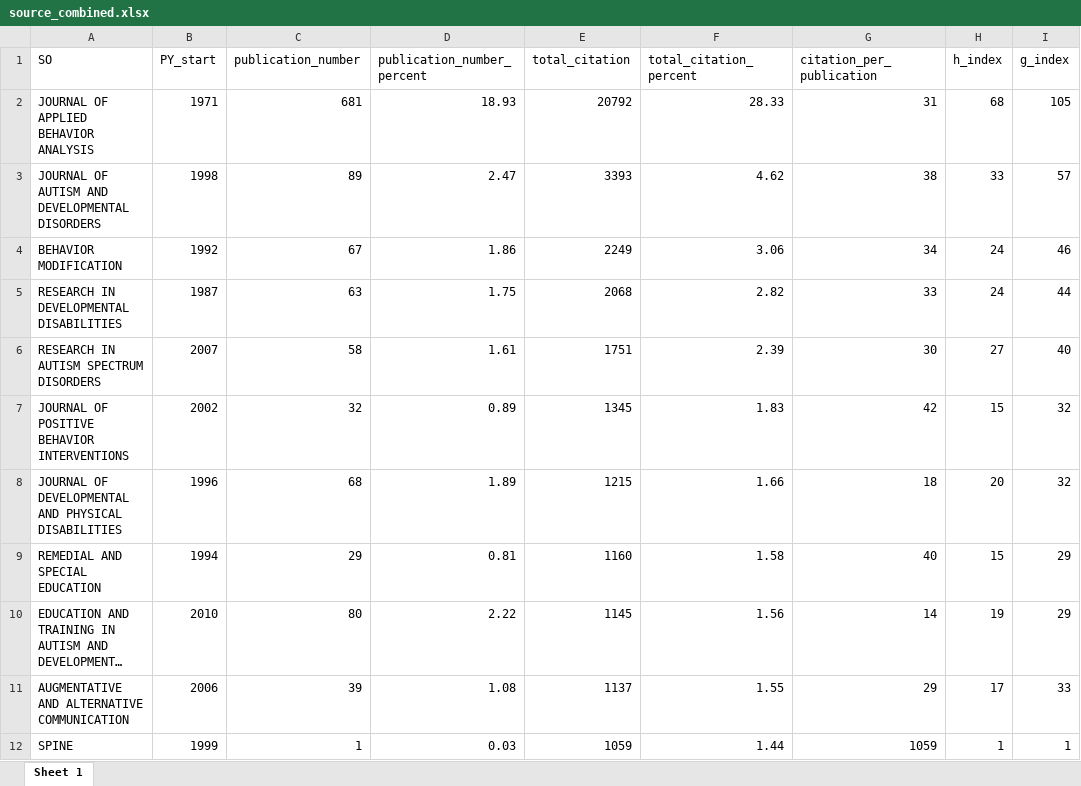
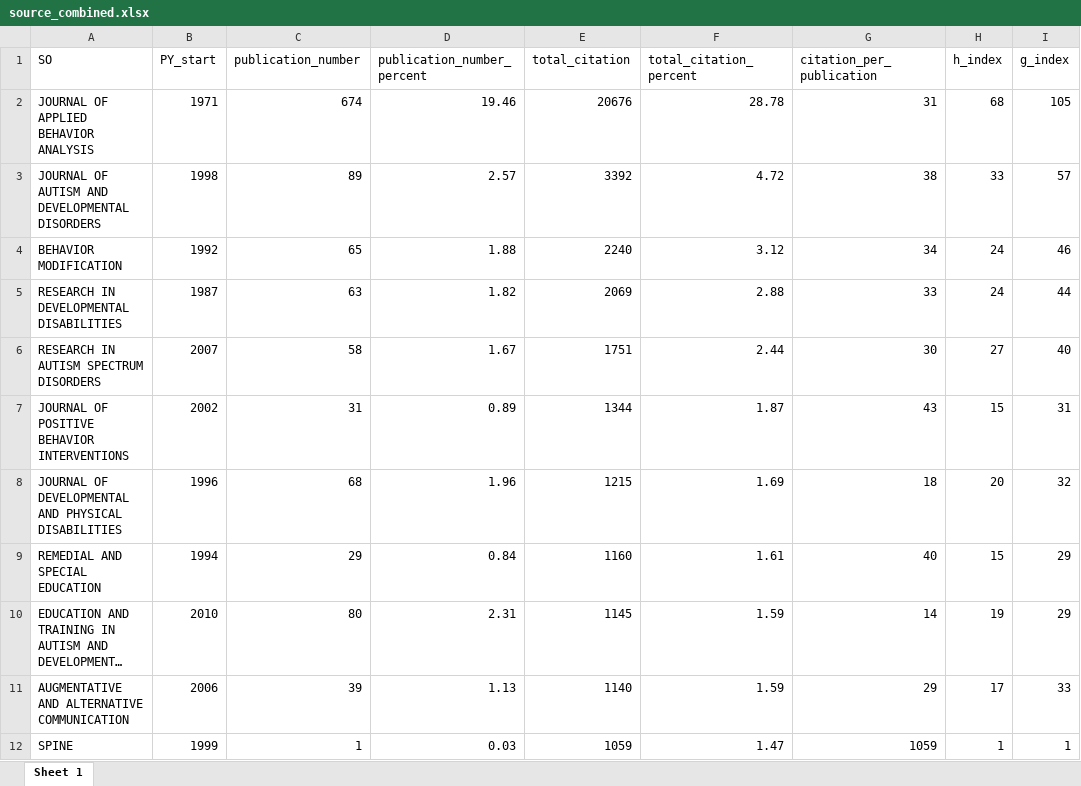
Before and after one commit to mshin77/scd-llm, an Excel workbook: files/source_combined.xlsx, sheet Sheet 1, drawn as a sheet; only a part is shown; long unchanged cells end in …; values as stored, in another font and other column widths than the file's, no borders; the diff covers the shown part only; the diff names each change by its address in the sheet, - before the commit and + after, or states it on an @@ line.

```diff
--- a/files/source_combined.xlsx (sheet Sheet 1)
+++ b/files/source_combined.xlsx (sheet Sheet 1)
-C2 (publication_number): 681
+C2 (publication_number): 674
-D2 (publication_number_percent): 18.93
+D2 (publication_number_percent): 19.46
-E2 (total_citation): 20792
+E2 (total_citation): 20676
-F2 (total_citation_percent): 28.33
+F2 (total_citation_percent): 28.78
-D3 (publication_number_percent): 2.47
+D3 (publication_number_percent): 2.57
-E3 (total_citation): 3393
+E3 (total_citation): 3392
-F3 (total_citation_percent): 4.62
+F3 (total_citation_percent): 4.72
-C4 (publication_number): 67
+C4 (publication_number): 65
-D4 (publication_number_percent): 1.86
+D4 (publication_number_percent): 1.88
-E4 (total_citation): 2249
+E4 (total_citation): 2240
-F4 (total_citation_percent): 3.06
+F4 (total_citation_percent): 3.12
-D5 (publication_number_percent): 1.75
+D5 (publication_number_percent): 1.82
-E5 (total_citation): 2068
+E5 (total_citation): 2069
-F5 (total_citation_percent): 2.82
+F5 (total_citation_percent): 2.88
-D6 (publication_number_percent): 1.61
+D6 (publication_number_percent): 1.67
-F6 (total_citation_percent): 2.39
+F6 (total_citation_percent): 2.44
-C7 (publication_number): 32
+C7 (publication_number): 31
-E7 (total_citation): 1345
+E7 (total_citation): 1344
-F7 (total_citation_percent): 1.83
+F7 (total_citation_percent): 1.87
-G7 (citation_per_publication): 42
+G7 (citation_per_publication): 43
-I7 (g_index): 32
+I7 (g_index): 31
-D8 (publication_number_percent): 1.89
+D8 (publication_number_percent): 1.96
-F8 (total_citation_percent): 1.66
+F8 (total_citation_percent): 1.69
-D9 (publication_number_percent): 0.81
+D9 (publication_number_percent): 0.84
-F9 (total_citation_percent): 1.58
+F9 (total_citation_percent): 1.61
-D10 (publication_number_percent): 2.22
+D10 (publication_number_percent): 2.31
-F10 (total_citation_percent): 1.56
+F10 (total_citation_percent): 1.59
-D11 (publication_number_percent): 1.08
+D11 (publication_number_percent): 1.13
-E11 (total_citation): 1137
+E11 (total_citation): 1140
-F11 (total_citation_percent): 1.55
+F11 (total_citation_percent): 1.59
-F12 (total_citation_percent): 1.44
+F12 (total_citation_percent): 1.47
```
Also changed, not shown: 19 added rows, 126 removed rows and 230 edited cells elsewhere in this sheet, files/Countries_Prod_TC.xlsx, files/MainInformationDF.xlsx, 14 other files.
